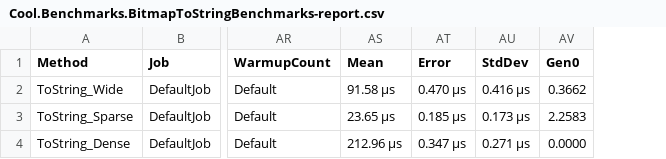
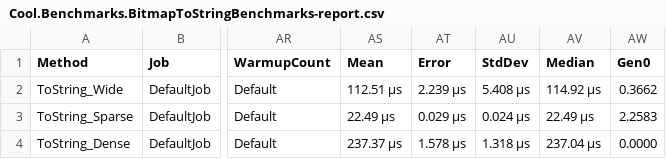
Before and after one commit to cool-code/CoolPS, a CSV file: Cool.Benchmarks.BitmapToStringBenchmarks-report.csv, drawn as a sheet; only a part is shown, gaps mark what is left out; the diff names each change by its address in the sheet, - before the commit and + after, or states it on an @@ line.

```diff
--- a/Cool.Benchmarks.BitmapToStringBenchmarks-report.csv
+++ b/Cool.Benchmarks.BitmapToStringBenchmarks-report.csv
+column AV (Median), rows 2-4: 114.92 μs | 22.49 μs | 237.04 μs
-AS2 (Mean): 91.58 μs
+AS2 (Mean): 112.51 μs
-AT2 (Error): 0.470 μs
+AT2 (Error): 2.239 μs
-AU2 (StdDev): 0.416 μs
+AU2 (StdDev): 5.408 μs
-AS3 (Mean): 23.65 μs
+AS3 (Mean): 22.49 μs
-AT3 (Error): 0.185 μs
+AT3 (Error): 0.029 μs
-AU3 (StdDev): 0.173 μs
+AU3 (StdDev): 0.024 μs
-AS4 (Mean): 212.96 μs
+AS4 (Mean): 237.37 μs
-AT4 (Error): 0.347 μs
+AT4 (Error): 1.578 μs
-AU4 (StdDev): 0.271 μs
+AU4 (StdDev): 1.318 μs
```
Also changed, not shown: Cool.Benchmarks.AnsiInliningBenchmarks-report.csv, results/Cool.Benchmarks.AnsiInliningBenchmarks-report.csv, 17 other files.
